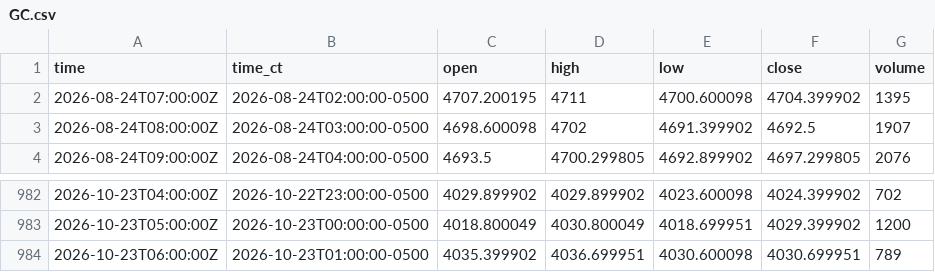
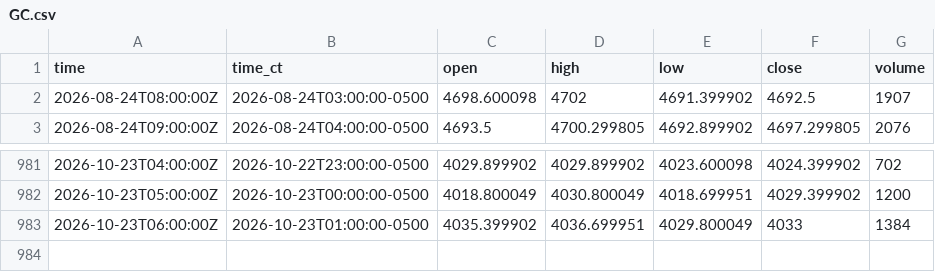
Before and after one commit to HAM-X/whs-data, a CSV file: data/bars/15m/GC.csv, drawn as a sheet; only a part is shown, gaps mark what is left out.

```diff
--- a/data/bars/15m/GC.csv
+++ b/data/bars/15m/GC.csv
@@ -1,3 +1,2 @@
 time,time_ct,open,high,low,close,volume
-2026-08-24T07:00:00Z,2026-08-24T02:00:00-0500,4707.200195,4711,4700.600098,4704.399902,1395
 2026-08-24T08:00:00Z,2026-08-24T03:00:00-0500,4698.600098,4702,4691.399902,4692.5,1907
@@ -983,2 +982,2 @@ time,time_ct,open,high,low,close,volume
 2026-10-23T05:00:00Z,2026-10-23T00:00:00-0500,4018.800049,4030.800049,4018.699951,4029.399902,1200
-2026-10-23T06:00:00Z,2026-10-23T01:00:00-0500,4035.399902,4036.699951,4030.600098,4030.699951,789
+2026-10-23T06:00:00Z,2026-10-23T01:00:00-0500,4035.399902,4036.699951,4029.800049,4033,1384
```
Also changed, not shown: data/bars/15m/6C.csv, data/bars/15m/6E.csv, 45 other files.
